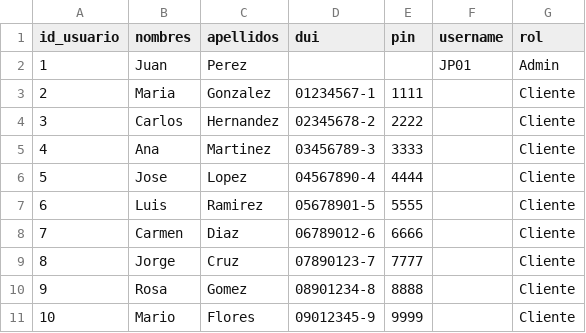
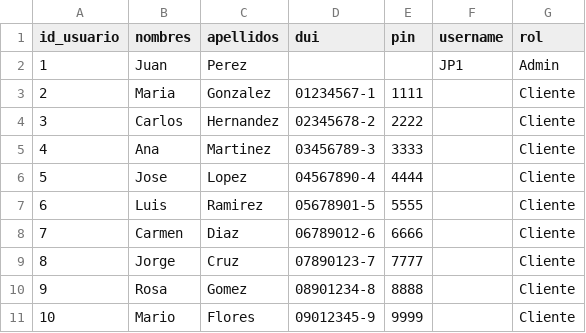
Before and after one commit to KarenSSanchezP/BankSystem, a CSV file: banksystemapp/data/usuarios.csv, drawn as a sheet.

```diff
--- a/banksystemapp/data/usuarios.csv
+++ b/banksystemapp/data/usuarios.csv
@@ -1,3 +1,3 @@
 id_usuario,nombres,apellidos,dui,pin,username,rol
-1,Juan,Perez,,,JP01,Admin
+1,Juan,Perez,,,JP1,Admin
 2,Maria,Gonzalez,01234567-1,1111,,Cliente
```
Also changed, not shown: 1 other file.
